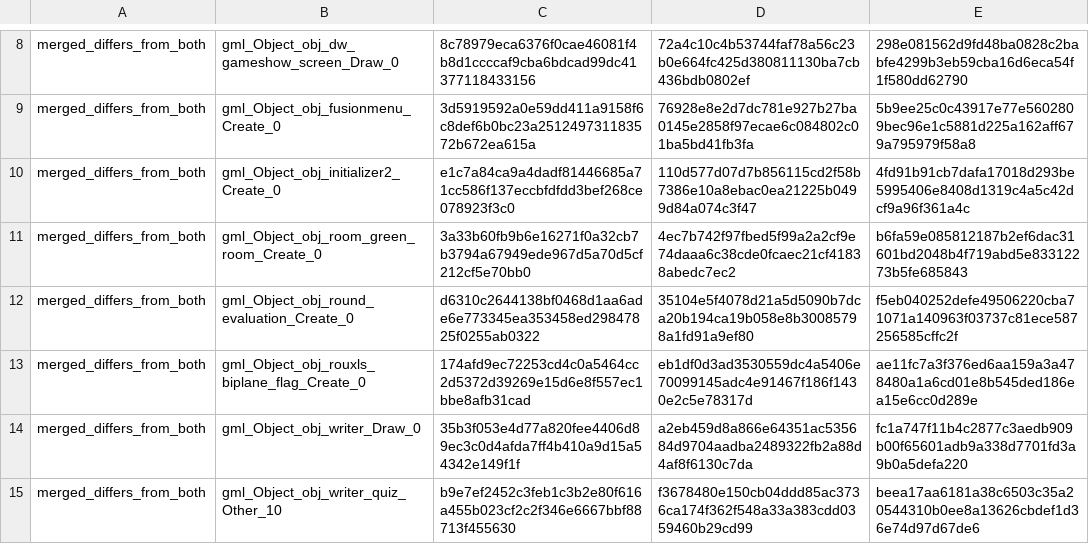
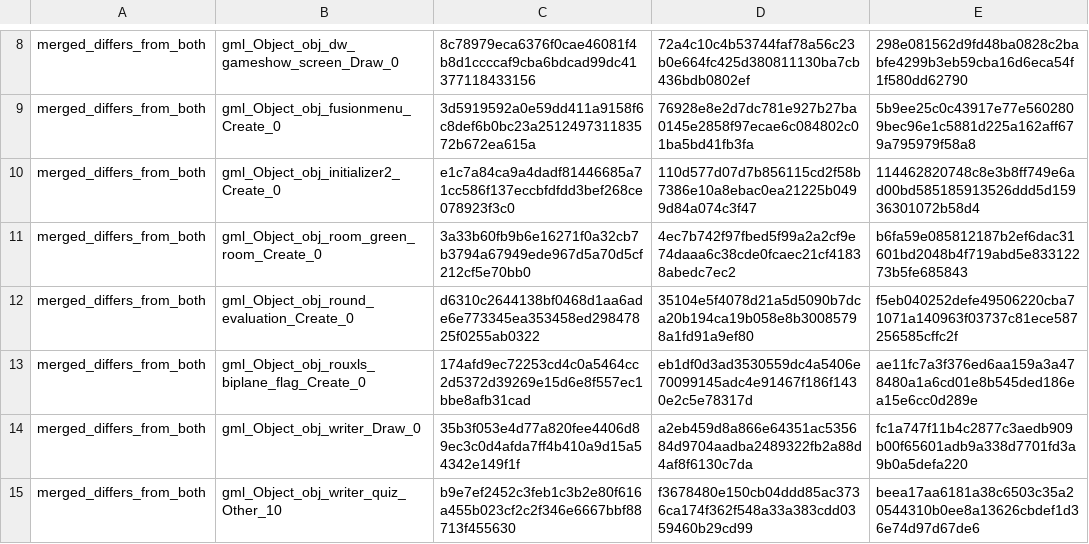
Before and after one commit to gxxk-dev/DELTARUNE-chs_tas-coexist, a TSV file: verify/code_conflicts_fast_after/ch3.tsv, drawn as a sheet; only a part is shown, gaps mark what is left out.

```diff
--- a/verify/code_conflicts_fast_after/ch3.tsv
+++ b/verify/code_conflicts_fast_after/ch3.tsv
@@ -9,3 +9,3 @@ merged_differs_from_both	gml_Object_obj_dw_gameshow_screen_Draw_0	8c78979eca6376
 merged_differs_from_both	gml_Object_obj_fusionmenu_Create_0	3d5919592a0e59dd411a9158f6c8def6b0bc23a251249731183572b672ea615a	76928e8e2d7dc781e927b27ba0145e2858f97ecae6c084802c01ba5bd41fb3fa	5b9ee25c0c43917e77e5602809bec96e1c5881d225a162aff679a795979f58a8
-merged_differs_from_both	gml_Object_obj_initializer2_Create_0	e1c7a84ca9a4dadf81446685a71cc586f137eccbfdfdd3bef268ce078923f3c0	110d577d07d7b856115cd2f58b7386e10a8ebac0ea21225b0499d84a074c3f47	4fd91b91cb7dafa17018d293be5995406e8408d1319c4a5c42dcf9a96f361a4c
+merged_differs_from_both	gml_Object_obj_initializer2_Create_0	e1c7a84ca9a4dadf81446685a71cc586f137eccbfdfdd3bef268ce078923f3c0	110d577d07d7b856115cd2f58b7386e10a8ebac0ea21225b0499d84a074c3f47	114462820748c8e3b8ff749e6ad00bd585185913526ddd5d15936301072b58d4
 merged_differs_from_both	gml_Object_obj_room_green_room_Create_0	3a33b60fb9b6e16271f0a32cb7b3794a67949ede967d5a70d5cf212cf5e70bb0	4ec7b742f97fbed5f99a2a2cf9e74daaa6c38cde0fcaec21cf41838abedc7ec2	b6fa59e085812187b2ef6dac31601bd2048b4f719abd5e83312273b5fe685843
```
Also changed, not shown: verify/code_conflicts_fast_after/ch2.tsv, verify/code_conflicts_fast_after/ch4.tsv, 9 other files.
